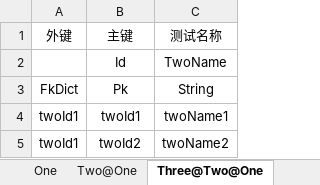
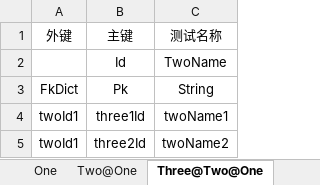
Before and after one commit to ParticleEnergy/eV, an Excel workbook: eV.Tool/eV.Tool.ExcelToJson/Example/Excel/Example.xlsx, sheet Three@Two@One, drawn as a sheet; values as stored, in another font and other column widths than the file's, no borders; the diff names each change by its address in the sheet, - before the commit and + after, or states it on an @@ line.

```diff
--- a/eV.Tool/eV.Tool.ExcelToJson/Example/Excel/Example.xlsx (sheet Three@Two@One)
+++ b/eV.Tool/eV.Tool.ExcelToJson/Example/Excel/Example.xlsx (sheet Three@Two@One)
-B4: twoId1
+B4: three1Id
-B5: twoId2
+B5: three2Id
```
Also changed, not shown: 3 other files.
